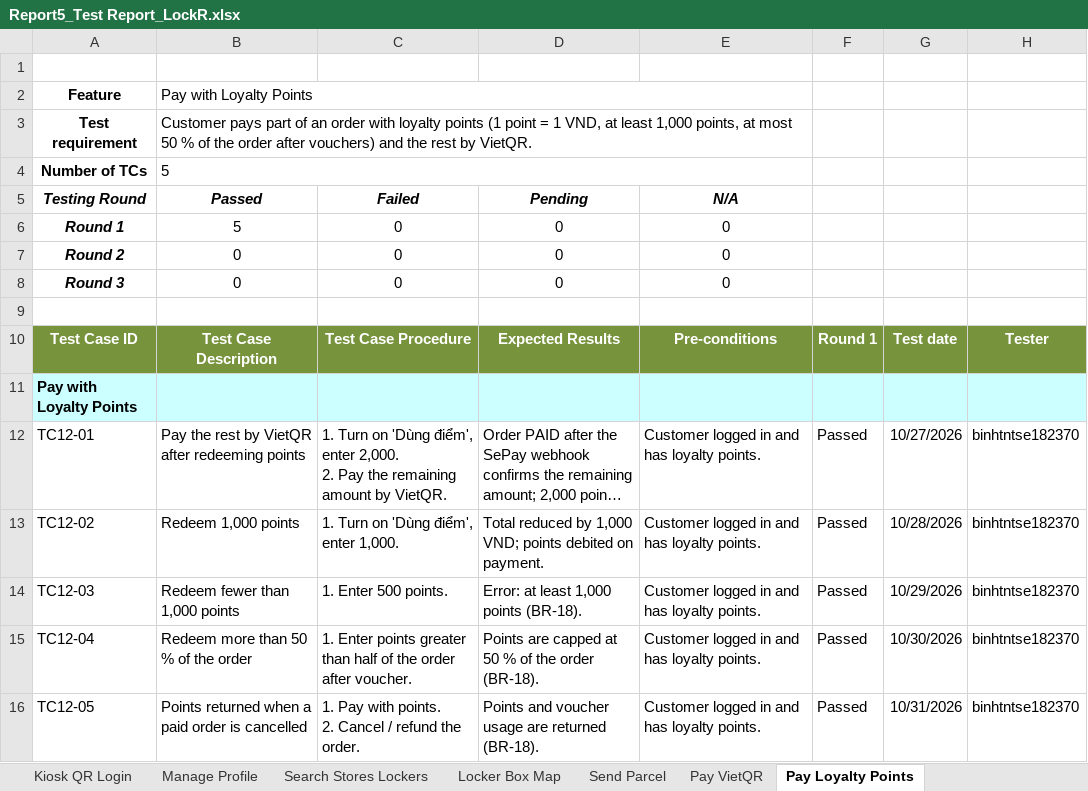
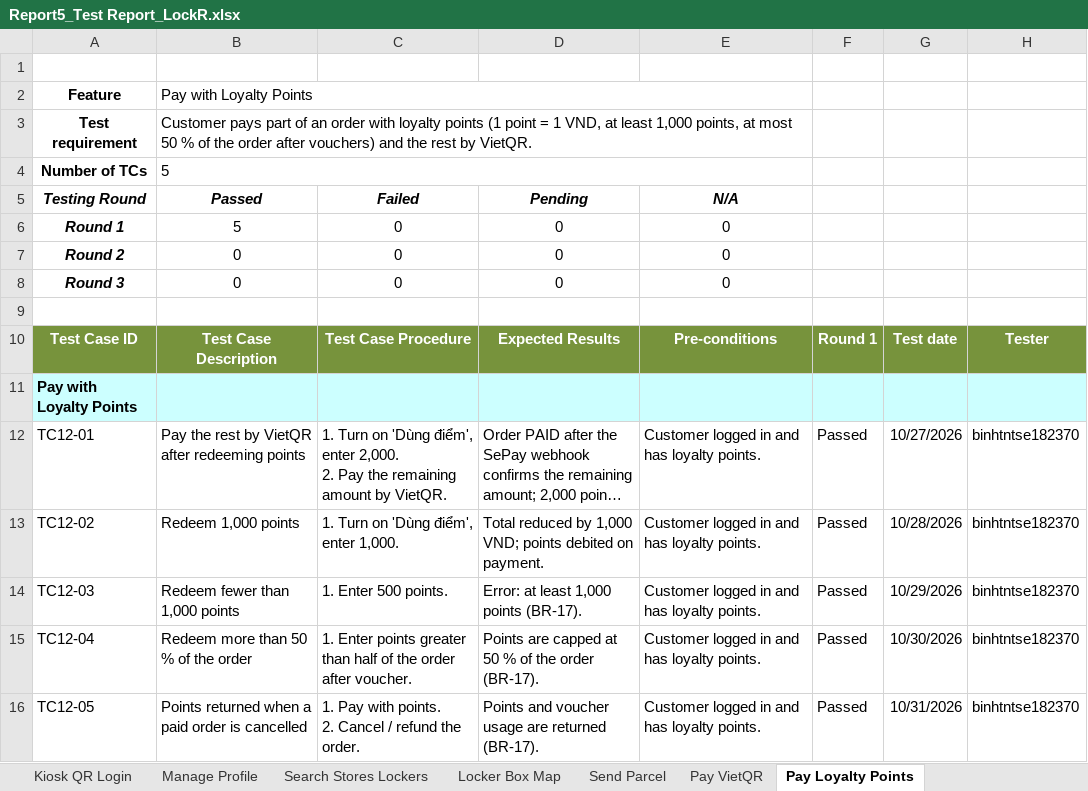
Before and after one commit to LockR-Tech/docs, an Excel workbook: rp5/Report5_Test Report_LockR.xlsx, sheet Pay Loyalty Points, drawn as a sheet; only a part is shown; long unchanged cells end in …; values as stored, in another font and other column widths than the file's, no borders; the diff names each change by its address in the sheet, - before the commit and + after, or states it on an @@ line.

```diff
--- a/rp5/Report5_Test Report_LockR.xlsx (sheet Pay Loyalty Points)
+++ b/rp5/Report5_Test Report_LockR.xlsx (sheet Pay Loyalty Points)
-D14 (Pending): Error: at least 1,000 points (BR-18).
+D14 (Pending): Error: at least 1,000 points (BR-17).
-D15 (Pending): …the order (BR-18).
+D15 (Pending): …the order (BR-17).
-D16 (Pending): …are returned (BR-18).
+D16 (Pending): …are returned (BR-17).
```
Also changed, not shown: sheet Handle Ticket, sheet Kiosk QR Login, sheet Report Incident, sheet Refund Request, sheet Kiosk Pickup, sheet Technician Shift, 14 more sheets, 3 other files.
